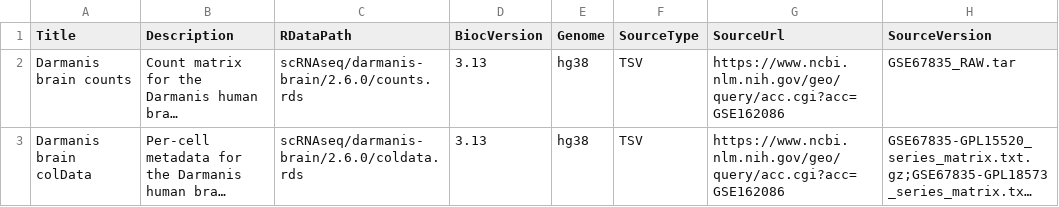
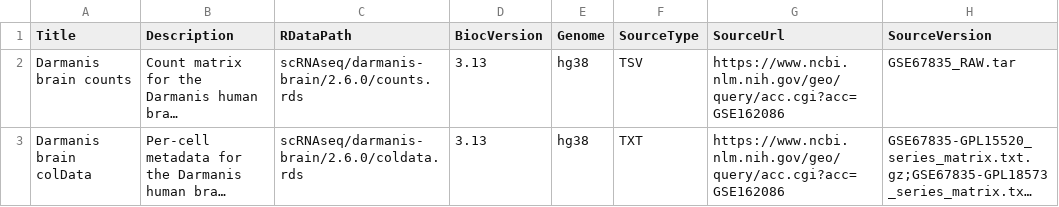
Before and after one commit to LTLA/scRNAseq, a CSV file: inst/extdata/2.6.0/metadata-darmanis-brain.csv, drawn as a sheet; only a part is shown; long unchanged cells end in …; the diff names each change by its address in the sheet, - before the commit and + after, or states it on an @@ line.

```diff
--- a/inst/extdata/2.6.0/metadata-darmanis-brain.csv
+++ b/inst/extdata/2.6.0/metadata-darmanis-brain.csv
-F3 (SourceType): TSV
+F3 (SourceType): TXT
```
Also changed, not shown: inst/extdata/2.6.0/metadata-zhong-prefrontal.csv, 6 other files.
